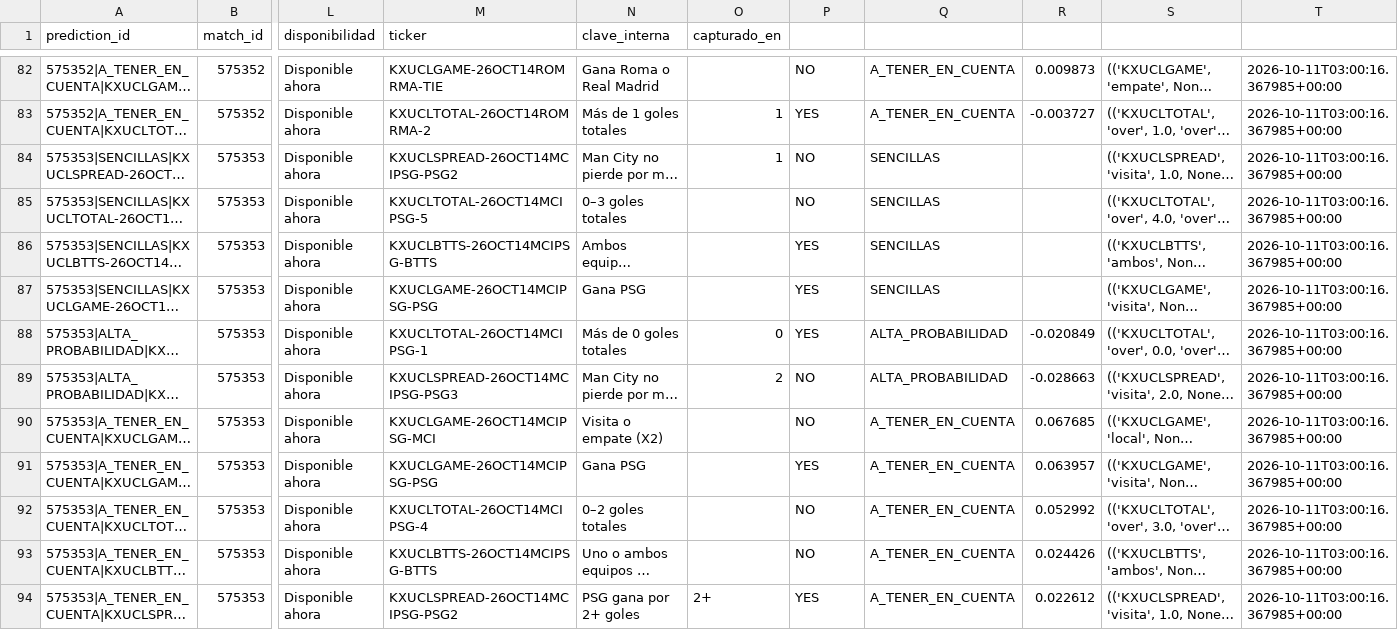
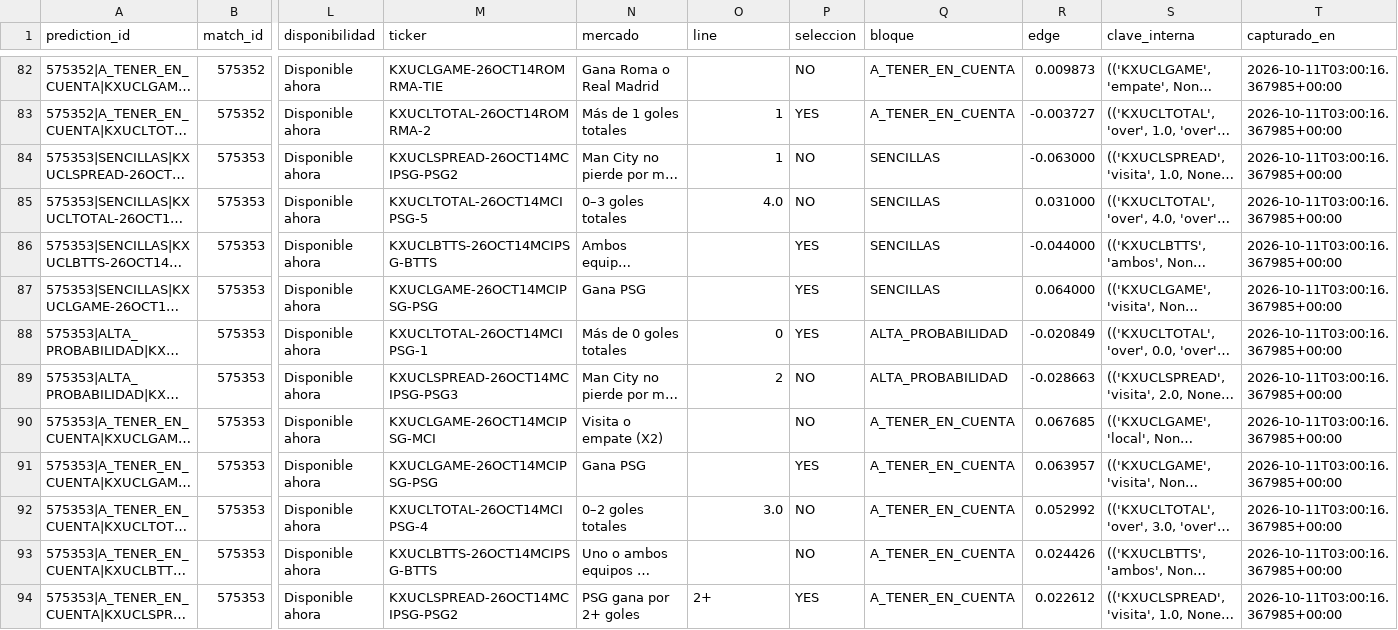
Before and after one commit to fall2606/predicciones, a CSV file: predicciones_champions.csv, drawn as a sheet; only a part is shown, gaps mark what is left out; long unchanged cells end in …; the diff covers the shown part only; the diff names each change by its address in the sheet, - before the commit and + after, or states it on an @@ line.

Commit message:
Actualizar predicciones y liquidaciones oficiales

```diff
--- a/predicciones_champions.csv
+++ b/predicciones_champions.csv
-N1: clave_interna
+N1: mercado
-O1: capturado_en
+O1: line
-P1: (empty)
+P1: seleccion
-Q1: (empty)
+Q1: bloque
-R1: (empty)
+R1: edge
-S1: (empty)
+S1: clave_interna
-T1: (empty)
+T1: capturado_en
-R84 (edge): (empty)
+R84 (edge): -0.063000
-O85 (line): (empty)
+O85 (line): 4.0
-R85 (edge): (empty)
+R85 (edge): 0.031000
-R86 (edge): (empty)
+R86 (edge): -0.044000
-R87 (edge): (empty)
+R87 (edge): 0.064000
-O92 (line): (empty)
+O92 (line): 3.0
```
Also changed, not shown: 53 edited cells elsewhere in this file, 2 other files.
